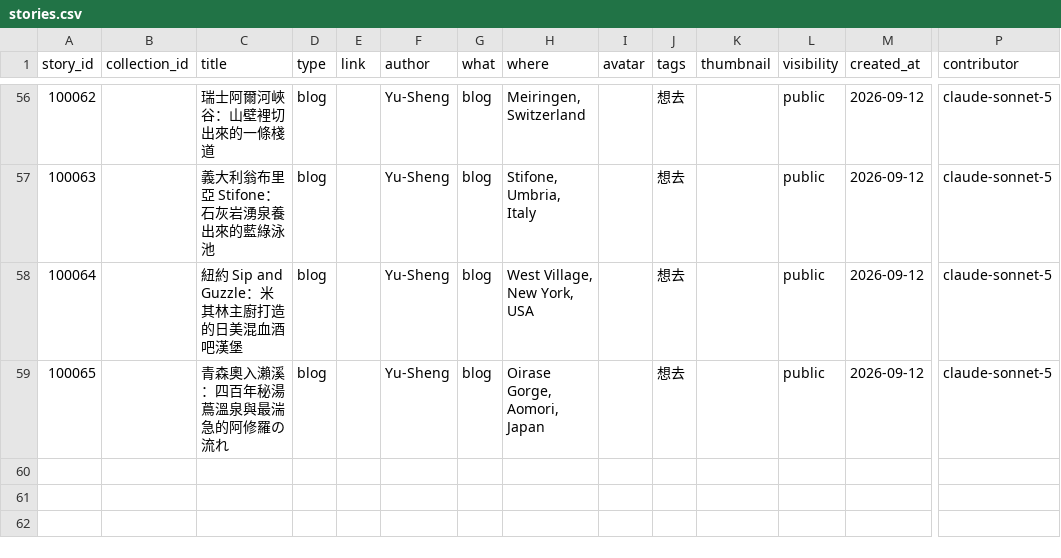
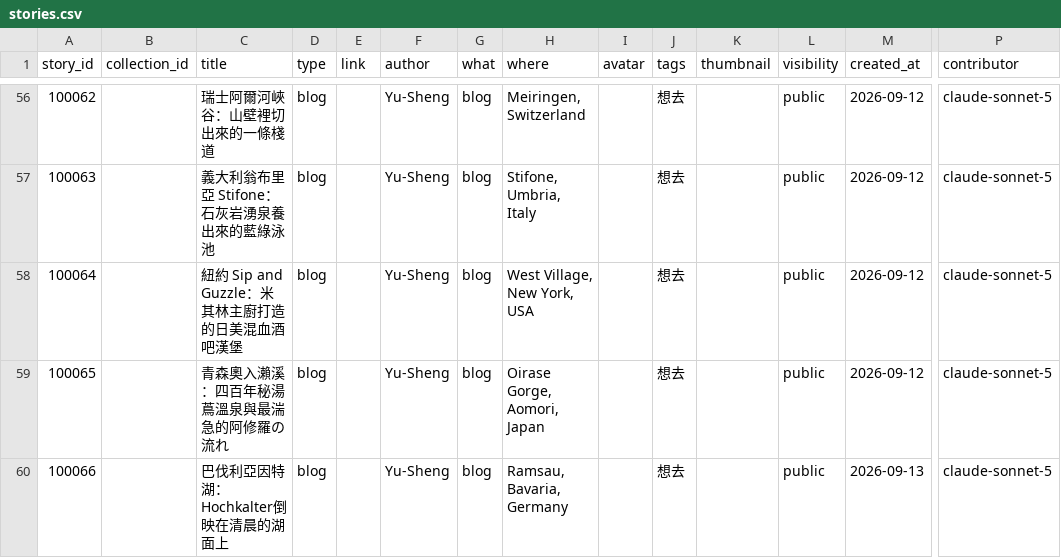
Before and after one commit to ioksengtan/Listmap_v0d3, a CSV file: data/stories.csv, drawn as a sheet; only a part is shown, gaps mark what is left out; rows hold the shown columns only; the diff names each change by its address in the sheet, - before the commit and + after, or states it on an @@ line.

```diff
--- a/data/stories.csv
+++ b/data/stories.csv
+row 60: 100066 |  | 巴伐利亞因特湖：Hochkalter倒映在清晨的湖面上 | blog |  | Yu-Sheng | blog | Ramsau, Bavaria, Germany |  | 想去 |  | public | 2026-09-13 | claude-sonnet-5
```
Also changed, not shown: data/landmarks.csv, 50 other files.
